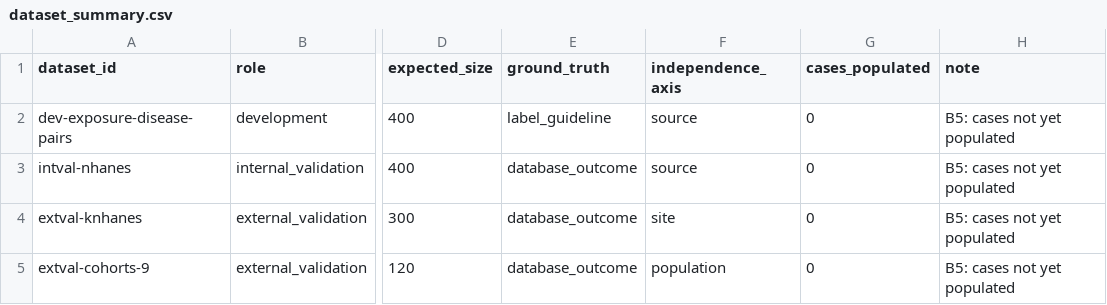
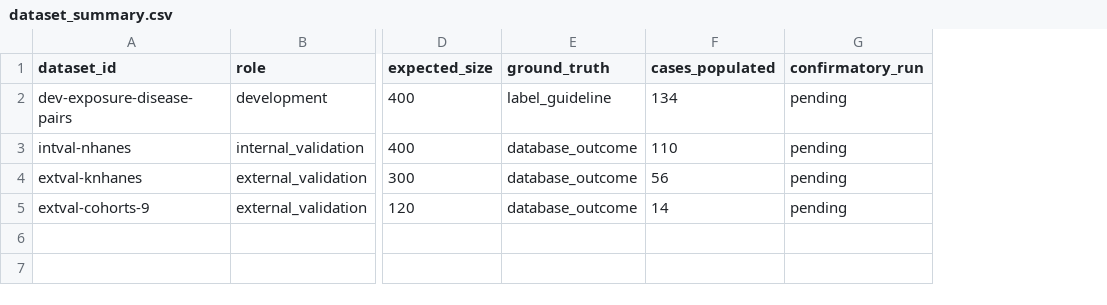
Before and after one commit to wangguoqing932/huiyan-exposome-eye-agent, a CSV file: outputs/tables/dataset_summary.csv, drawn as a sheet; only a part is shown, gaps mark what is left out; removed rows and columns are numbered as before the commit, all else as after; the diff names each change by its address in the sheet, - before the commit and + after, or states it on an @@ line.

```diff
--- a/outputs/tables/dataset_summary.csv
+++ b/outputs/tables/dataset_summary.csv
-column F (independence_axis), rows 2-5: source | source | site | population
-column H (note), rows 2-5: all B5: cases not yet populated
+column G (confirmatory_run), rows 2-5: all pending
-F2 (cases_populated): 0
+F2 (cases_populated): 134
-F3 (cases_populated): 0
+F3 (cases_populated): 110
-F4 (cases_populated): 0
+F4 (cases_populated): 56
-F5 (cases_populated): 0
+F5 (cases_populated): 14
```
Also changed, not shown: outputs/tables/performance_by_dataset.csv, outputs/tables/performance_matrix.csv, 13 other files.
